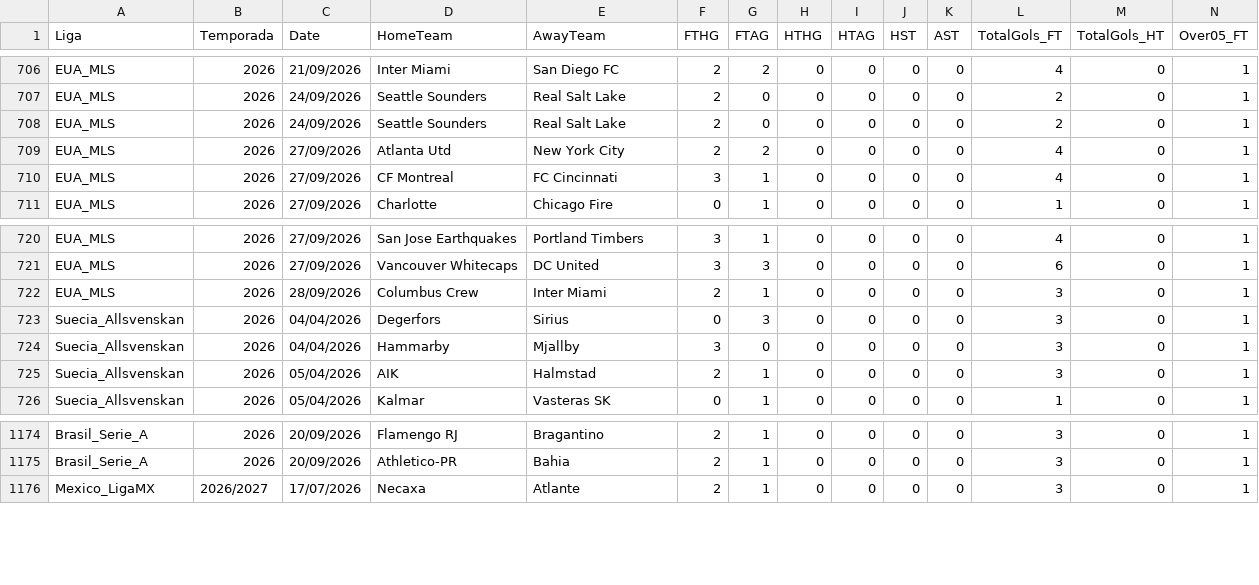
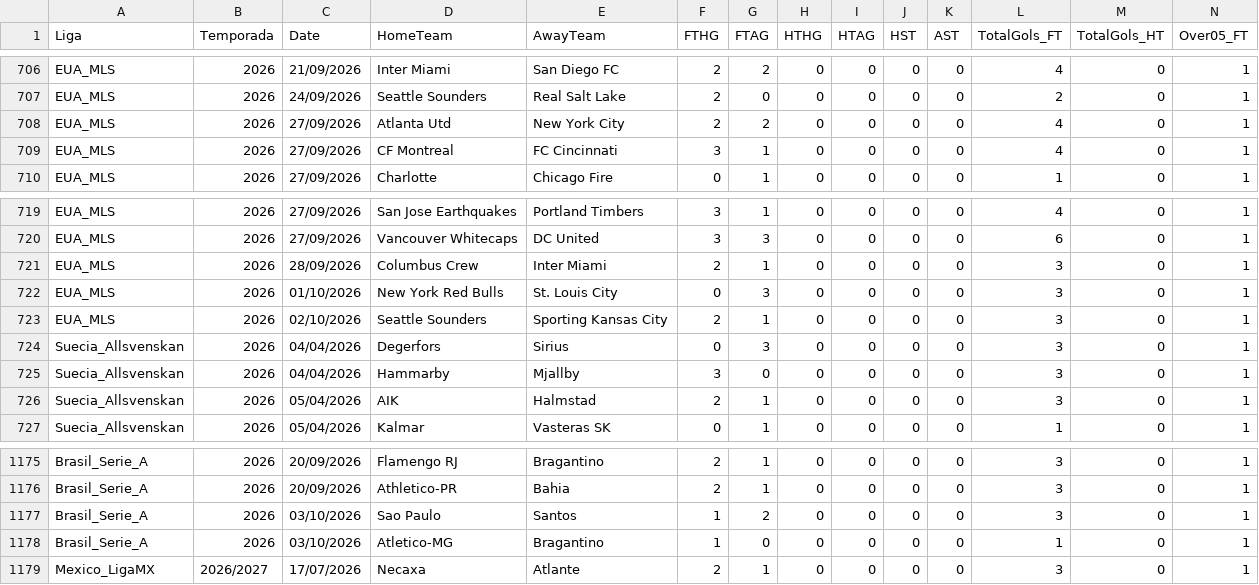
Before and after one commit to Antoniojrsales/Proj_mercado_gols, a CSV file: data/base_gols_plano_b.csv, drawn as a sheet; only a part is shown, gaps mark what is left out; removed rows and columns are numbered as before the commit, all else as after; rows hold the shown columns only; the diff names each change by its address in the sheet, - before the commit and + after, or states it on an @@ line.

```diff
--- a/data/base_gols_plano_b.csv
+++ b/data/base_gols_plano_b.csv
-row 708: EUA_MLS | 2026 | 24/09/2026 | Seattle Sounders | Real Salt Lake | 2 | 0 | 0 | 0 | 0 | 0 | 2 | 0 | 1
+row 722: EUA_MLS | 2026 | 01/10/2026 | New York Red Bulls | St. Louis City | 0 | 3 | 0 | 0 | 0 | 0 | 3 | 0 | 1
+row 723: EUA_MLS | 2026 | 02/10/2026 | Seattle Sounders | Sporting Kansas City | 2 | 1 | 0 | 0 | 0 | 0 | 3 | 0 | 1
+row 1177: Brasil_Serie_A | 2026 | 03/10/2026 | Sao Paulo | Santos | 1 | 2 | 0 | 0 | 0 | 0 | 3 | 0 | 1
+row 1178: Brasil_Serie_A | 2026 | 03/10/2026 | Atletico-MG | Bragantino | 1 | 0 | 0 | 0 | 0 | 0 | 1 | 0 | 1
```
Also changed, not shown: data/jogos_do_dia.csv, 2 other files.
